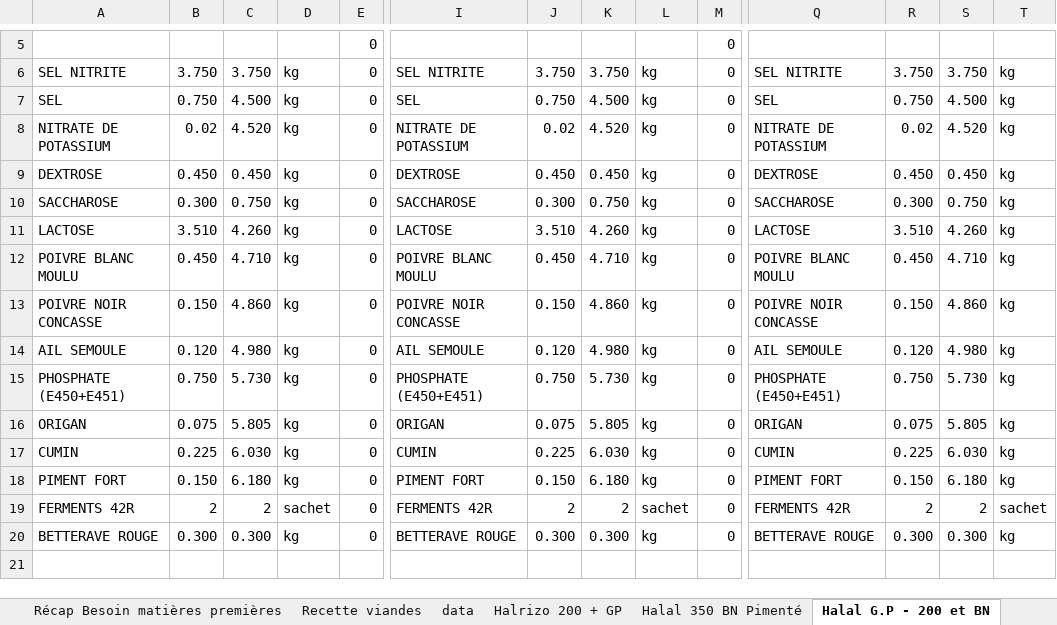
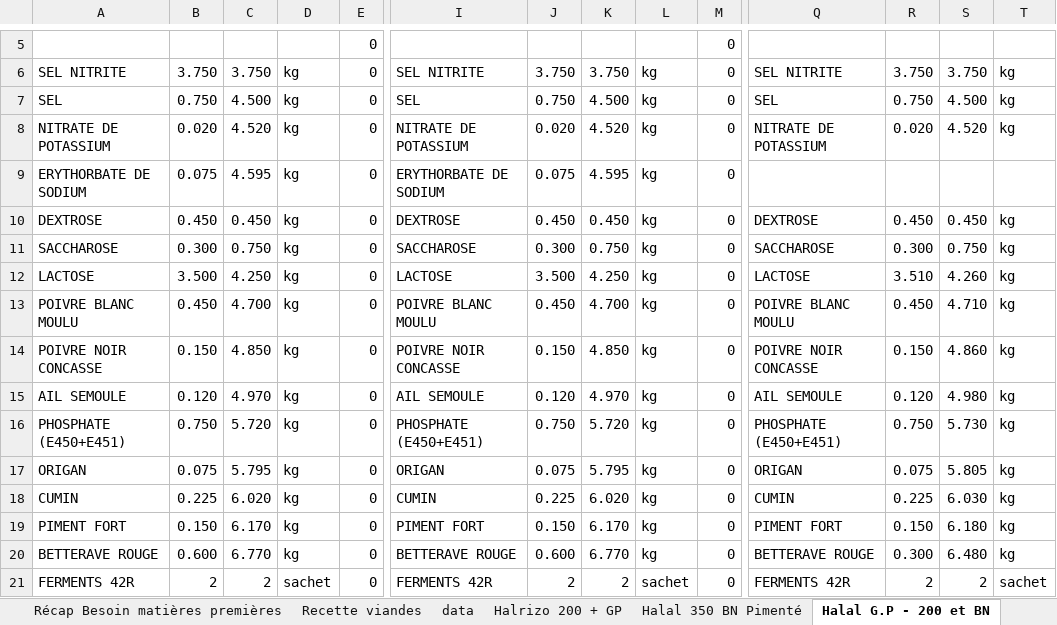
Before and after one commit to bibibush/Automatisation, an Excel workbook: planning fab/MODELE - Planning Fabrication.xlsm, sheet Halal G.P - 200 et BN, drawn as a sheet; only a part is shown, gaps mark what is left out; values as stored, in another font and other column widths than the file's, no cell formats; removed rows and columns are numbered as before the commit, all else as after; rows hold the shown columns only; the diff names each change by its address in the sheet, - before the commit and + after, or states it on an @@ line.

```diff
--- a/planning fab/MODELE - Planning Fabrication.xlsm (sheet Halal G.P - 200 et BN)
+++ b/planning fab/MODELE - Planning Fabrication.xlsm (sheet Halal G.P - 200 et BN)
-B8: 0.02
+B8: 0.020
-J8: 0.02
+J8: 0.020
-R8: 0.02
+R8: 0.020
+row 9: ERYTHORBATE DE SODIUM | 0.075 | 4.595 | kg | 0 | ERYTHORBATE DE SODIUM | 0.075 | 4.595 | kg | 0
-B12: 3.510
+B12: 3.500
-C12: 4.260
+C12: 4.250
-J12: 3.510
+J12: 3.500
-K12: 4.260
+K12: 4.250
-C13: 4.710
+C13: 4.700
-K13: 4.710
+K13: 4.700
-C14: 4.860
+C14: 4.850
-K14: 4.860
+K14: 4.850
-C15: 4.980
+C15: 4.970
-K15: 4.980
+K15: 4.970
-C16: 5.730
+C16: 5.720
-K16: 5.730
+K16: 5.720
-C17: 5.805
+C17: 5.795
-K17: 5.805
+K17: 5.795
-C18: 6.030
+C18: 6.020
-K18: 6.030
+K18: 6.020
-C19: 6.180
+C19: 6.170
-K19: 6.180
+K19: 6.170
+row 20: BETTERAVE ROUGE | 0.600 | 6.770 | kg | 0 | BETTERAVE ROUGE | 0.600 | 6.770 | kg | 0 | BETTERAVE ROUGE | 0.300 | 6.480 | kg
-row 20: BETTERAVE ROUGE | 0.300 | 0.300 | kg | 0 | BETTERAVE ROUGE | 0.300 | 0.300 | kg | 0 | BETTERAVE ROUGE | 0.300 | 0.300 | kg
```
Also changed, not shown: sheet % MP, sheet PLANNING DE FABRICATION, sheet Récap Besoin matières premières, sheet Halrizo 200 + GP, sheet data, cell formats, formulas that keep their value, charts or pictures, 20 other files.
